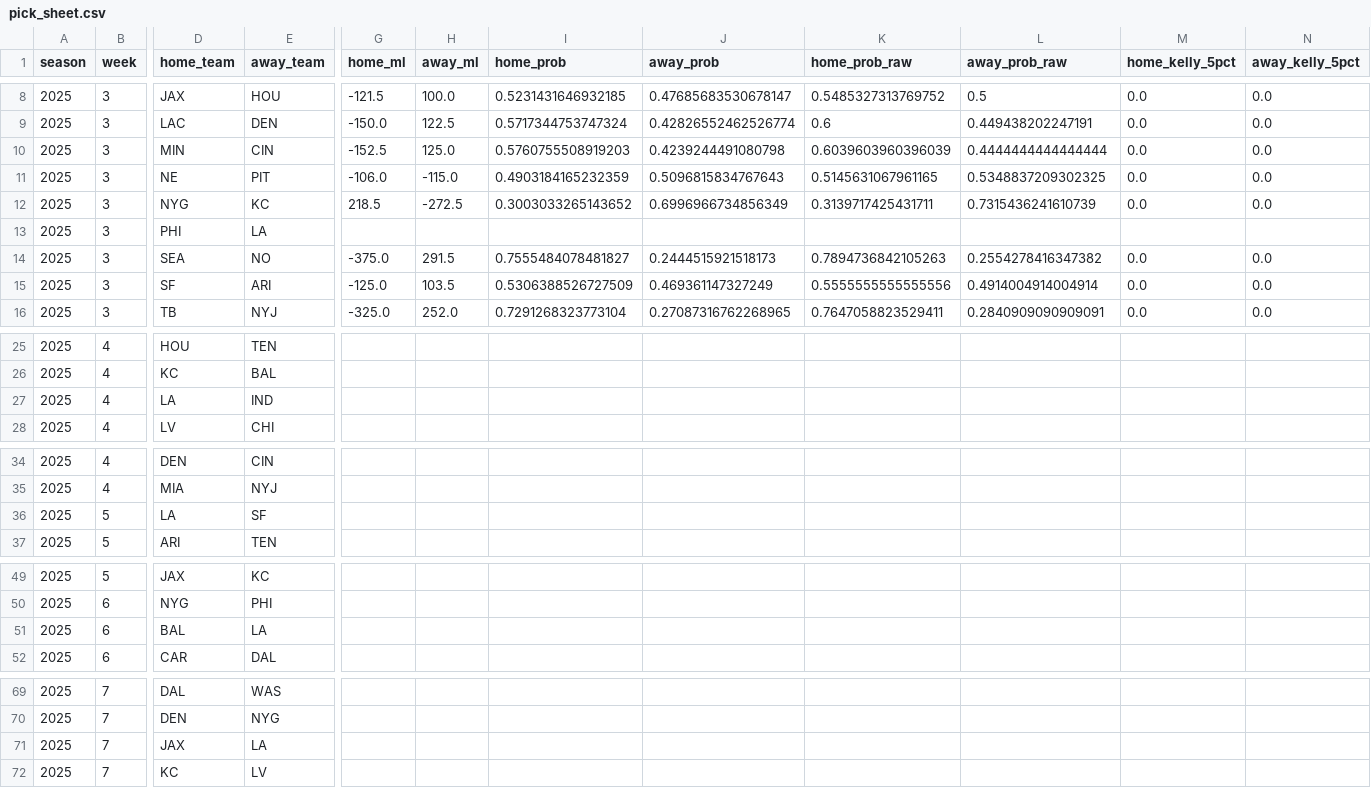
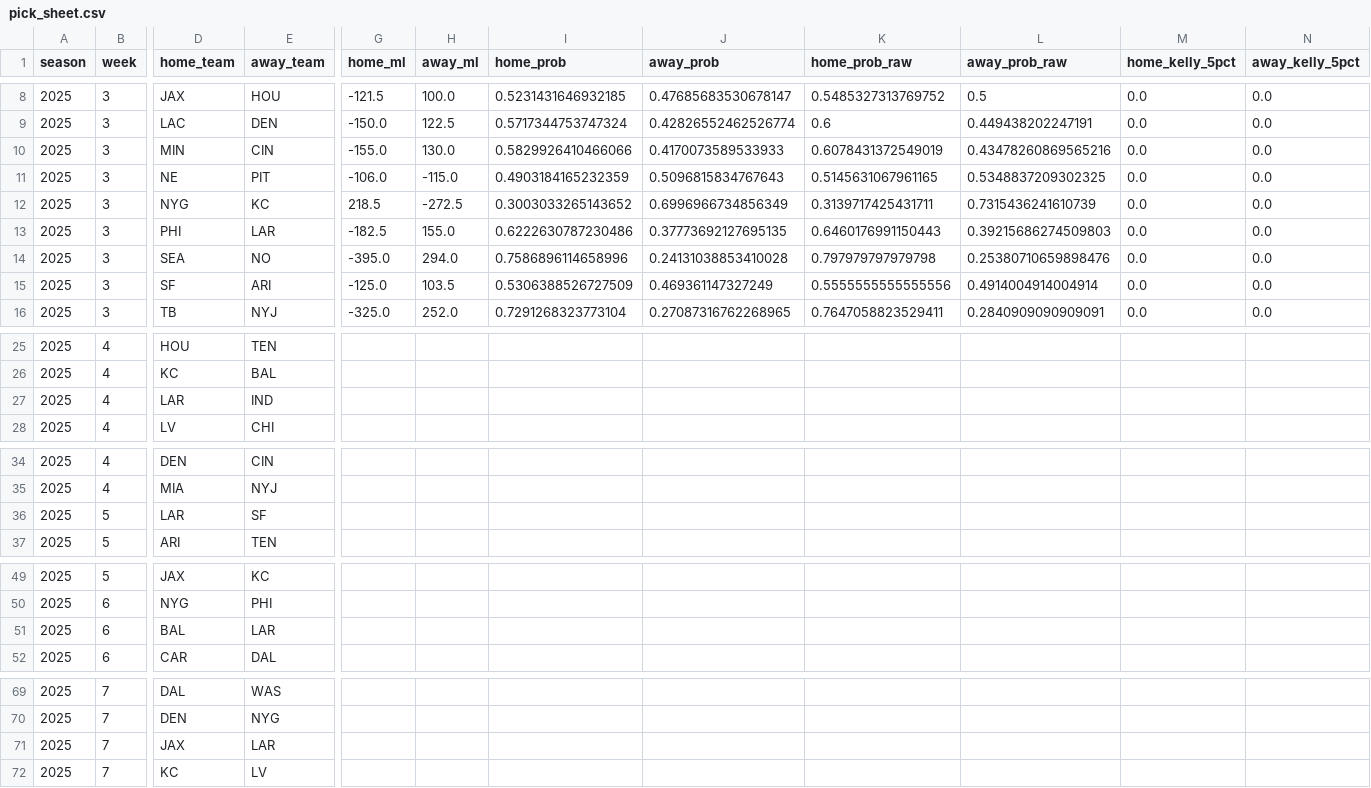
Before and after one commit to VerticalClap/nfl-model, a CSV file: data/pick_sheet.csv, drawn as a sheet; only a part is shown, gaps mark what is left out; the diff covers the shown part only; the diff names each change by its address in the sheet, - before the commit and + after, or states it on an @@ line.

Commit message:
add model probs and Kelly vs market

```diff
--- a/data/pick_sheet.csv
+++ b/data/pick_sheet.csv
-G10 (home_ml): -152.5
+G10 (home_ml): -155.0
-H10 (away_ml): 125.0
+H10 (away_ml): 130.0
-I10 (home_prob): 0.5760755508919203
+I10 (home_prob): 0.5829926410466066
-J10 (away_prob): 0.4239244491080798
+J10 (away_prob): 0.4170073589533933
-K10 (home_prob_raw): 0.6039603960396039
+K10 (home_prob_raw): 0.6078431372549019
-L10 (away_prob_raw): 0.4444444444444444
+L10 (away_prob_raw): 0.43478260869565216
-E13 (away_team): LA
+E13 (away_team): LAR
-G13 (home_ml): (empty)
+G13 (home_ml): -182.5
-H13 (away_ml): (empty)
+H13 (away_ml): 155.0
-I13 (home_prob): (empty)
+I13 (home_prob): 0.6222630787230486
-J13 (away_prob): (empty)
+J13 (away_prob): 0.37773692127695135
-K13 (home_prob_raw): (empty)
+K13 (home_prob_raw): 0.6460176991150443
-L13 (away_prob_raw): (empty)
+L13 (away_prob_raw): 0.39215686274509803
-M13 (home_kelly_5pct): (empty)
+M13 (home_kelly_5pct): 0.0
-N13 (away_kelly_5pct): (empty)
+N13 (away_kelly_5pct): 0.0
-G14 (home_ml): -375.0
+G14 (home_ml): -395.0
-H14 (away_ml): 291.5
+H14 (away_ml): 294.0
-I14 (home_prob): 0.7555484078481827
+I14 (home_prob): 0.7586896114658996
-J14 (away_prob): 0.2444515921518173
+J14 (away_prob): 0.24131038853410028
-K14 (home_prob_raw): 0.7894736842105263
+K14 (home_prob_raw): 0.797979797979798
-L14 (away_prob_raw): 0.2554278416347382
+L14 (away_prob_raw): 0.25380710659898476
-D27 (home_team): LA
+D27 (home_team): LAR
-D36 (home_team): LA
+D36 (home_team): LAR
-E51 (away_team): LA
+E51 (away_team): LAR
-E71 (away_team): LA
+E71 (away_team): LAR
```
Also changed, not shown: 24 edited cells elsewhere in this file.
